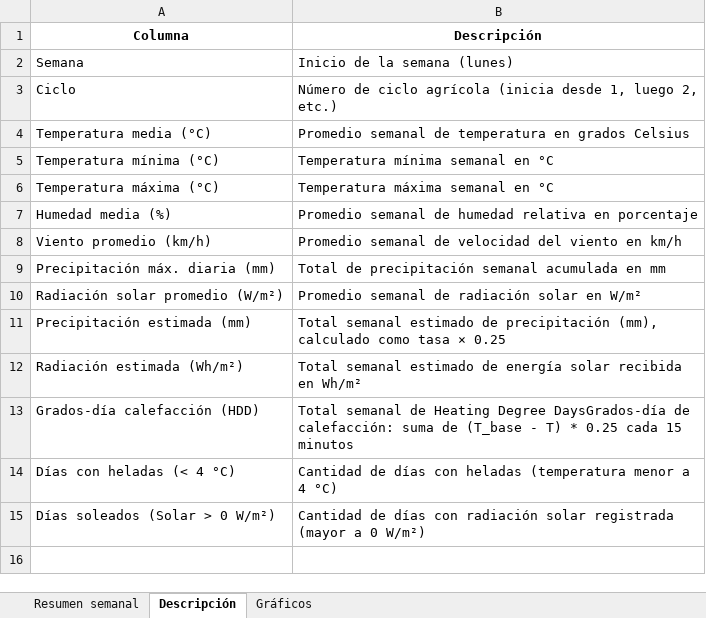
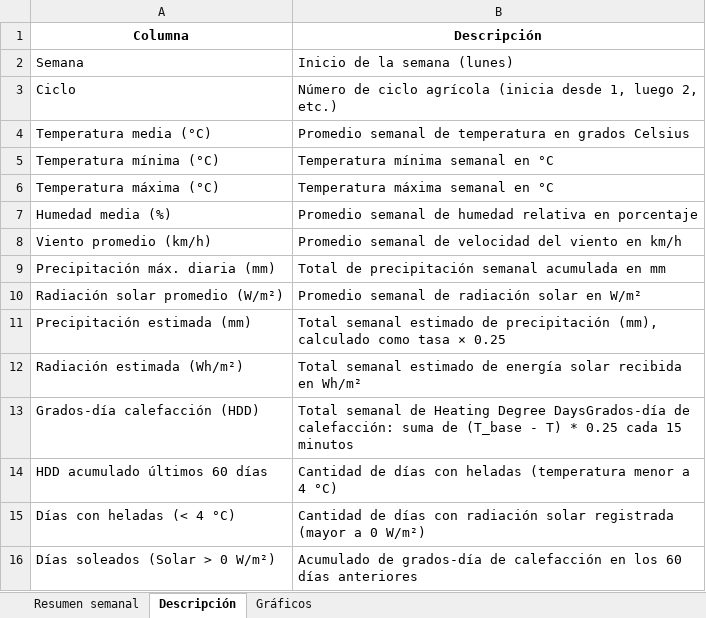
Before and after one commit to cruz3103/ResumenSemanaldelClima, an Excel workbook: resumen_semanal_clima.xlsx, sheet Descripción, drawn as a sheet; values as stored, in another font and other column widths than the file's, no borders; addresses are those after the commit; the diff names each change by its address in the sheet, - before the commit and + after, or states it on an @@ line.

```diff
--- a/resumen_semanal_clima.xlsx (sheet Descripción)
+++ b/resumen_semanal_clima.xlsx (sheet Descripción)
+row 14: HDD acumulado últimos 60 días | Cantidad de días con heladas (temperatura menor a 4 °C)
-B15 (Descripción): …días con heladas (temperatura menor a 4 °C)
+B15 (Descripción): …días con radiación solar registrada (mayor a 0 W/m²)
-B16 (Descripción): Cantidad de días con radiación solar registrada (mayor a 0 W/m²)
+B16 (Descripción): Acumulado de grados-día de calefacción en los 60 días anteriores
```
Also changed, not shown: sheet Resumen semanal, charts or pictures, 4 other files.
